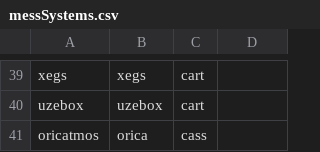
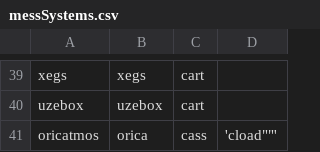
Before and after one commit to WizzardSK/gameflix, a CSV file: batocera/messSystems.csv, drawn as a sheet; only a part is shown, gaps mark what is left out.

Commit message:
Update messSystems.csv

```diff
--- a/batocera/messSystems.csv
+++ b/batocera/messSystems.csv
@@ -40,2 +40,2 @@ xegs;xegs;cart;
 uzebox;uzebox;cart;
-oricatmos;orica;cass;
+oricatmos;orica;cass;'cload""'
```
